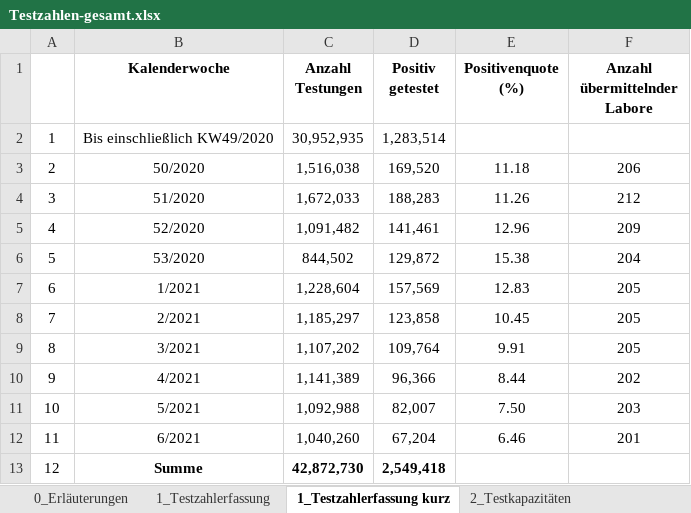
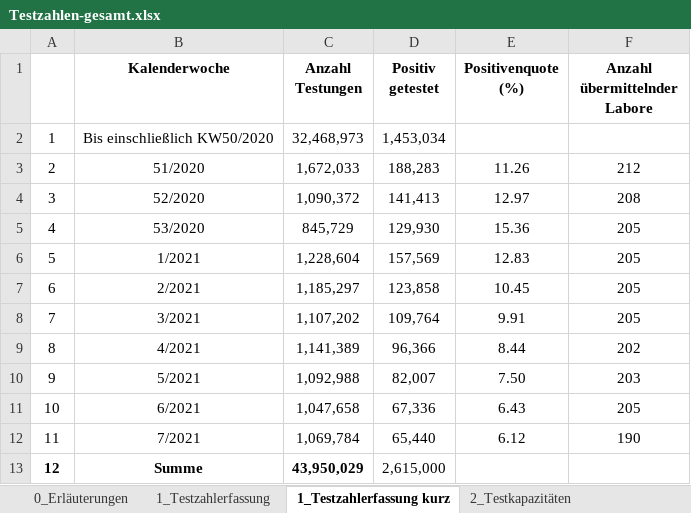
Before and after one commit to GarunWindtotem/Auswertung_Covid_19, an Excel workbook: input/Testzahlen-gesamt.xlsx, sheet 1_Testzahlerfassung kurz, drawn as a sheet; values as stored, in another font and other column widths than the file's, no borders; removed rows and columns are numbered as before the commit, all else as after; the diff names each change by its address in the sheet, - before the commit and + after, or states it on an @@ line.

```diff
--- a/input/Testzahlen-gesamt.xlsx (sheet 1_Testzahlerfassung kurz)
+++ b/input/Testzahlen-gesamt.xlsx (sheet 1_Testzahlerfassung kurz)
-B2 (Kalenderwoche): Bis einschließlich KW49/2020
+B2 (Kalenderwoche): Bis einschließlich KW50/2020
-C2 (Anzahl Testungen): 30,952,935
+C2 (Anzahl Testungen): 32,468,973
-D2 (Positiv getestet): 1,283,514
+D2 (Positiv getestet): 1,453,034
-B3 (Kalenderwoche): 50/2020
+B3 (Kalenderwoche): 51/2020
-C3 (Anzahl Testungen): 1,516,038
+C3 (Anzahl Testungen): 1,672,033
-D3 (Positiv getestet): 169,520
+D3 (Positiv getestet): 188,283
-E3 (Positivenquote (%)): 11.18
+E3 (Positivenquote (%)): 11.26
-F3 (Anzahl übermittelnder Labore): 206
+F3 (Anzahl übermittelnder Labore): 212
-B4 (Kalenderwoche): 51/2020
+B4 (Kalenderwoche): 52/2020
-C4 (Anzahl Testungen): 1,672,033
+C4 (Anzahl Testungen): 1,090,372
-D4 (Positiv getestet): 188,283
+D4 (Positiv getestet): 141,413
-E4 (Positivenquote (%)): 11.26
+E4 (Positivenquote (%)): 12.97
-F4 (Anzahl übermittelnder Labore): 212
+F4 (Anzahl übermittelnder Labore): 208
-B5 (Kalenderwoche): 52/2020
+B5 (Kalenderwoche): 53/2020
-C5 (Anzahl Testungen): 1,091,482
+C5 (Anzahl Testungen): 845,729
-D5 (Positiv getestet): 141,461
+D5 (Positiv getestet): 129,930
-E5 (Positivenquote (%)): 12.96
+E5 (Positivenquote (%)): 15.36
-F5 (Anzahl übermittelnder Labore): 209
+F5 (Anzahl übermittelnder Labore): 205
-row 6: 5 | 53/2020 | 844,502 | 129,872 | 15.38 | 204
-A6: 6
+A6: 5
-A7: 7
+A7: 6
-A8: 8
+A8: 7
-A9: 9
+A9: 8
-A10: 10
+A10: 9
+row 11: 10 | 6/2021 | 1,047,658 | 67,336 | 6.43 | 205
-B12 (Kalenderwoche): 6/2021
+B12 (Kalenderwoche): 7/2021
-C12 (Anzahl Testungen): 1,040,260
+C12 (Anzahl Testungen): 1,069,784
-D12 (Positiv getestet): 67,204
+D12 (Positiv getestet): 65,440
-E12 (Positivenquote (%)): 6.46
+E12 (Positivenquote (%)): 6.12
-F12 (Anzahl übermittelnder Labore): 201
+F12 (Anzahl übermittelnder Labore): 190
-A13 bold: off
+A13 bold: on
-C13 (Anzahl Testungen): 42,872,730
+C13 (Anzahl Testungen): 43,950,029
-D13 (Positiv getestet): 2,549,418
+D13 (Positiv getestet): 2,615,000
-D13 bold: on
+D13 bold: off
```
Also changed, not shown: sheet 2_Testkapazitäten kurz, sheet 1_Testzahlerfassung, sheet 2_Testkapazitäten, sheet 3_Probenrückstau, charts or pictures, input/Impfquotenmonitoring.xlsx, 43 other files.
